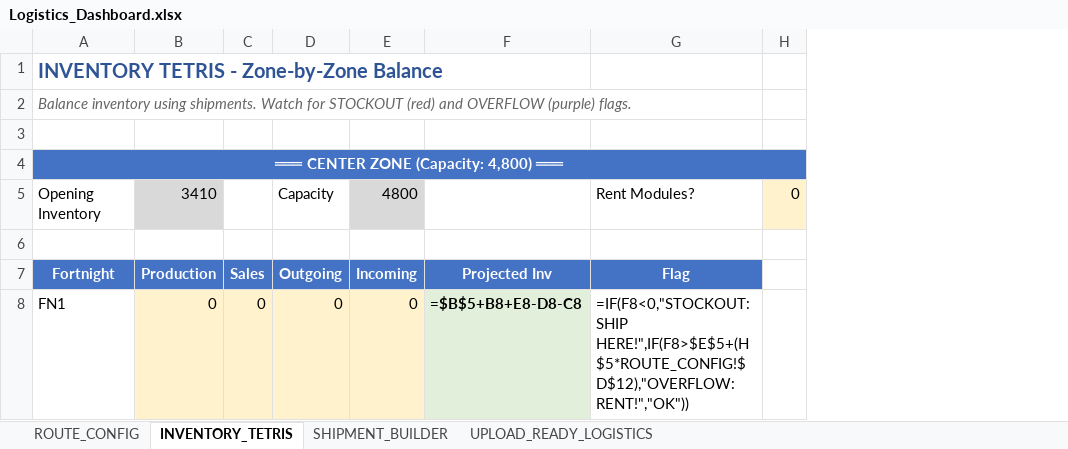
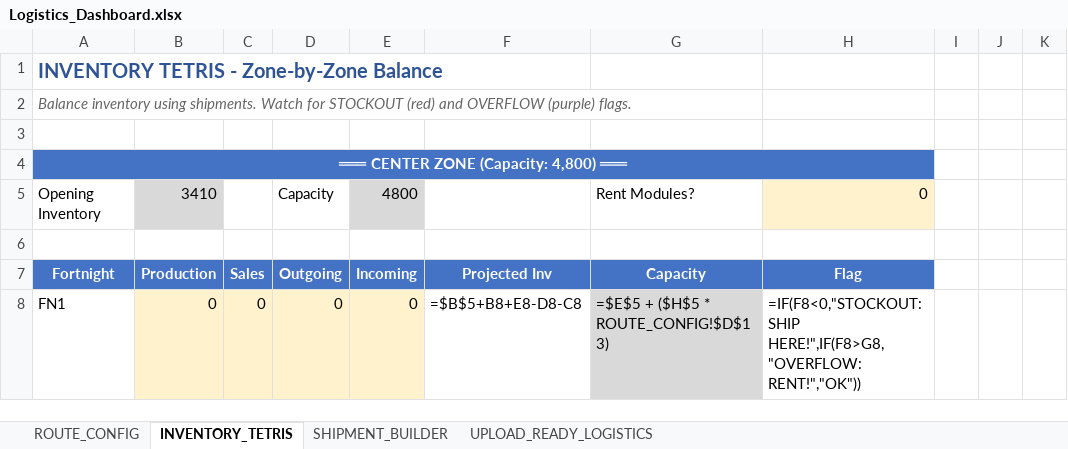
Before and after one commit to harellich12/exsim_dashboard, an Excel workbook: CLO Dashboard/Logistics_Dashboard.xlsx, sheet INVENTORY_TETRIS, drawn as a sheet; only a part is shown; values as stored, in another font and other column widths than the file's, no borders; formulas without a stored value are shown as written; charts and pictures and conditional formats not drawn; removed rows and columns are numbered as before the commit, all else as after; the diff covers the shown part only; the diff names each change by its address in the sheet, - before the commit and + after, or states it on an @@ line.

```diff
--- a/CLO Dashboard/Logistics_Dashboard.xlsx (sheet INVENTORY_TETRIS)
+++ b/CLO Dashboard/Logistics_Dashboard.xlsx (sheet INVENTORY_TETRIS)
-column G, rows 5-8: Rent Modules? |  | Flag | =IF(F8<0,"STOCKOUT: SHIP HERE!",IF(F8>$E$5+(H$5*ROUTE_CONFIG!$D$12),"OVERFLOW: RENT!","OK"))
-column H, row 5: 0
+column G, rows 5-8: Rent Modules? |  | Capacity | =$E$5 + ($H$5 * ROUTE_CONFIG!$D$13)
+column H, rows 5-8: 0 |  | Flag | =IF(F8<0,"STOCKOUT: SHIP HERE!",IF(F8>G8,"OVERFLOW: RENT!","OK"))
+column I, empty
+column J, empty
+column K, empty
@@ F8 fill: #E2EFDA → none, bold: on → off @@
```
Also changed, not shown: cell formats elsewhere in this sheet, sheet UPLOAD_READY_LOGISTICS, sheet SHIPMENT_BUILDER, charts or pictures, CFO Dashboard/Finance_Dashboard_Final.xlsx, CPO Dashboard/CPO_Dashboard.xlsx, 13 other files.
